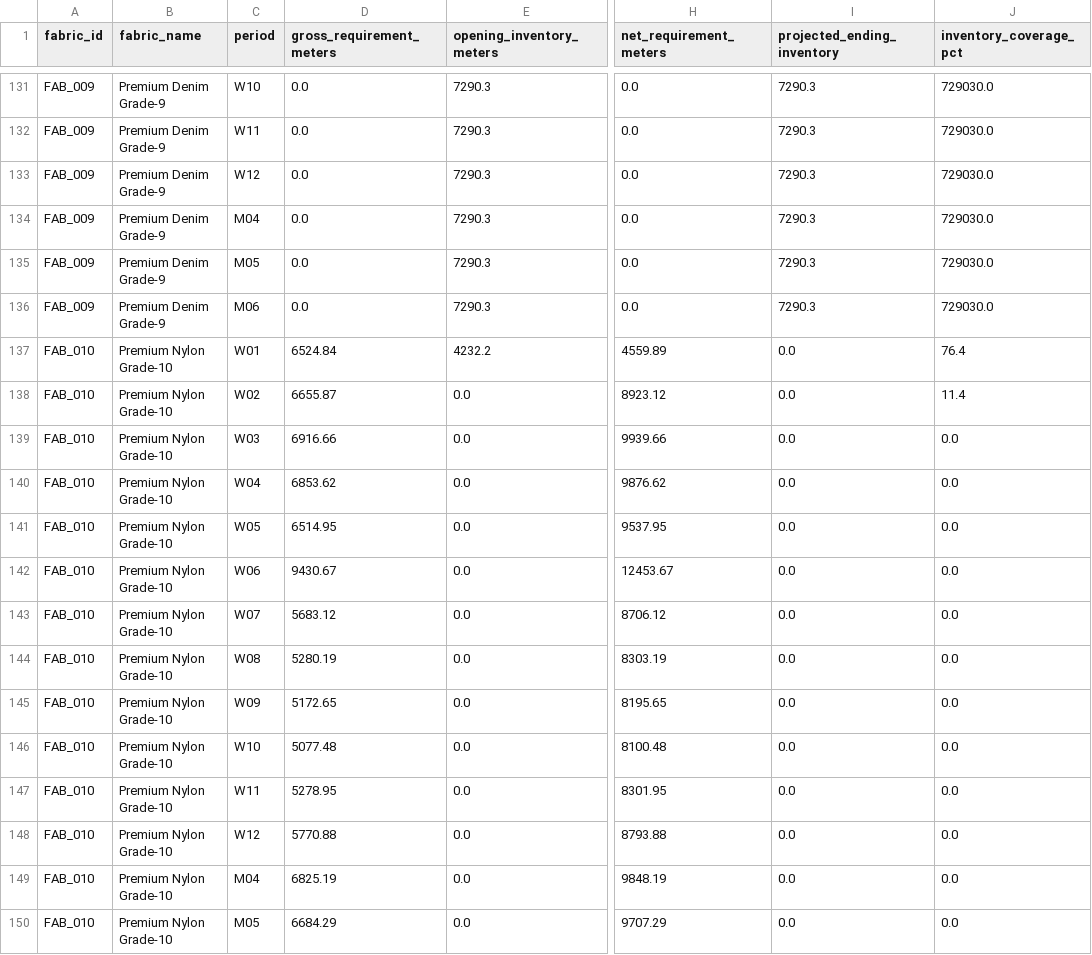
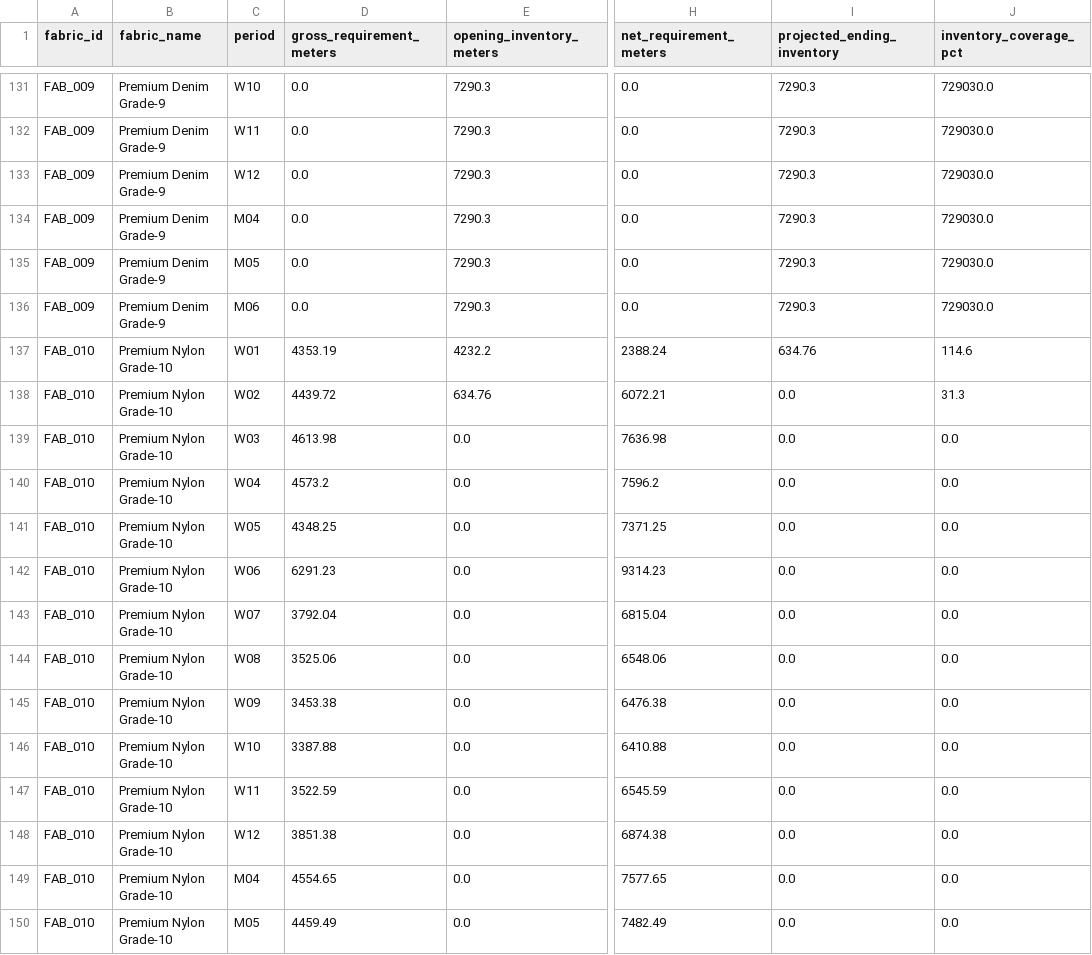
Before and after one commit to notsooamit/trendwear-integrated-sop, a CSV file: data/outputs/material_requirements.csv, drawn as a sheet; only a part is shown, gaps mark what is left out; the diff covers the shown part only; the diff names each change by its address in the sheet, - before the commit and + after, or states it on an @@ line.

```diff
--- a/data/outputs/material_requirements.csv
+++ b/data/outputs/material_requirements.csv
-D137 (gross_requirement_meters): 6524.84
+D137 (gross_requirement_meters): 4353.19
-H137 (net_requirement_meters): 4559.89
+H137 (net_requirement_meters): 2388.24
-I137 (projected_ending_inventory): 0.0
+I137 (projected_ending_inventory): 634.76
-J137 (inventory_coverage_pct): 76.4
+J137 (inventory_coverage_pct): 114.6
-D138 (gross_requirement_meters): 6655.87
+D138 (gross_requirement_meters): 4439.72
-E138 (opening_inventory_meters): 0.0
+E138 (opening_inventory_meters): 634.76
-H138 (net_requirement_meters): 8923.12
+H138 (net_requirement_meters): 6072.21
-J138 (inventory_coverage_pct): 11.4
+J138 (inventory_coverage_pct): 31.3
-D139 (gross_requirement_meters): 6916.66
+D139 (gross_requirement_meters): 4613.98
-H139 (net_requirement_meters): 9939.66
+H139 (net_requirement_meters): 7636.98
-D140 (gross_requirement_meters): 6853.62
+D140 (gross_requirement_meters): 4573.2
-H140 (net_requirement_meters): 9876.62
+H140 (net_requirement_meters): 7596.2
-D141 (gross_requirement_meters): 6514.95
+D141 (gross_requirement_meters): 4348.25
-H141 (net_requirement_meters): 9537.95
+H141 (net_requirement_meters): 7371.25
-D142 (gross_requirement_meters): 9430.67
+D142 (gross_requirement_meters): 6291.23
-H142 (net_requirement_meters): 12453.67
+H142 (net_requirement_meters): 9314.23
-D143 (gross_requirement_meters): 5683.12
+D143 (gross_requirement_meters): 3792.04
-H143 (net_requirement_meters): 8706.12
+H143 (net_requirement_meters): 6815.04
-D144 (gross_requirement_meters): 5280.19
+D144 (gross_requirement_meters): 3525.06
-H144 (net_requirement_meters): 8303.19
+H144 (net_requirement_meters): 6548.06
-D145 (gross_requirement_meters): 5172.65
+D145 (gross_requirement_meters): 3453.38
-H145 (net_requirement_meters): 8195.65
+H145 (net_requirement_meters): 6476.38
-D146 (gross_requirement_meters): 5077.48
+D146 (gross_requirement_meters): 3387.88
-H146 (net_requirement_meters): 8100.48
+H146 (net_requirement_meters): 6410.88
-D147 (gross_requirement_meters): 5278.95
+D147 (gross_requirement_meters): 3522.59
-H147 (net_requirement_meters): 8301.95
+H147 (net_requirement_meters): 6545.59
-D148 (gross_requirement_meters): 5770.88
+D148 (gross_requirement_meters): 3851.38
-H148 (net_requirement_meters): 8793.88
+H148 (net_requirement_meters): 6874.38
-D149 (gross_requirement_meters): 6825.19
+D149 (gross_requirement_meters): 4554.65
-H149 (net_requirement_meters): 9848.19
+H149 (net_requirement_meters): 7577.65
-D150 (gross_requirement_meters): 6684.29
+D150 (gross_requirement_meters): 4459.49
-H150 (net_requirement_meters): 9707.29
+H150 (net_requirement_meters): 7482.49
```
Also changed, not shown: 145 edited cells elsewhere in this file, data/outputs/production_plan.csv, data/production/plant_production_capacity.csv.
